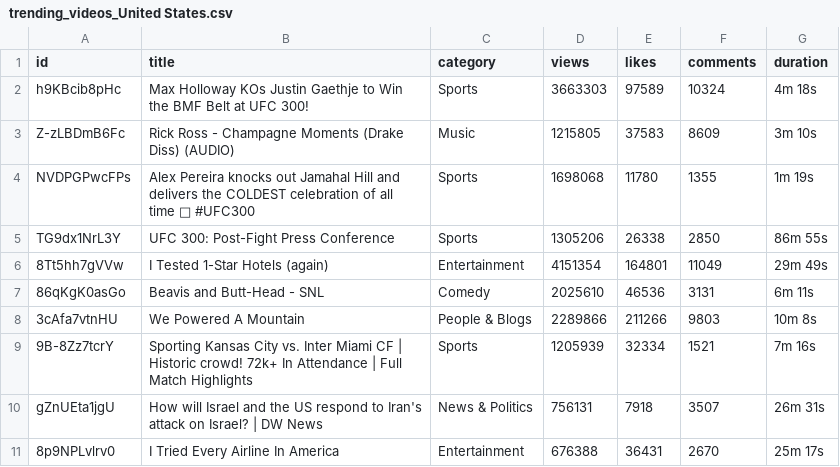
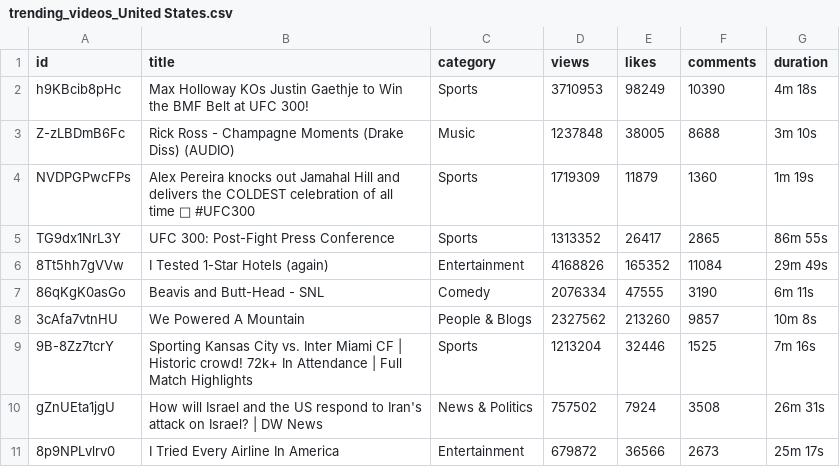
Before and after one commit to sophiagemanuel/Youtube_project, a CSV file: trending_videos_United States.csv, drawn as a sheet; only a part is shown; the diff covers the shown part only.

```diff
--- a/trending_videos_United States.csv
+++ b/trending_videos_United States.csv
@@ -1,11 +1,11 @@
 id,title,category,views,likes,comments,duration
-h9KBcib8pHc,Max Holloway KOs Justin Gaethje to Win the BMF Belt at UFC 300!,Sports,3663303,97589,10324,4m 18s
-Z-zLBDmB6Fc,Rick Ross - Champagne Moments (Drake Diss) (AUDIO),Music,1215805,37583,8609,3m 10s
-NVDPGPwcFPs,Alex Pereira knocks out Jamahal Hill and delivers the COLDEST celebration of all time 🥶 #UFC300,Sports,1698068,11780,1355,1m 19s
-TG9dx1NrL3Y,UFC 300: Post-Fight Press Conference,Sports,1305206,26338,2850,86m 55s
-8Tt5hh7gVVw,I Tested 1-Star Hotels (again),Entertainment,4151354,164801,11049,29m 49s
-86qKgK0asGo,Beavis and Butt-Head - SNL,Comedy,2025610,46536,3131,6m 11s
-3cAfa7vtnHU,We Powered A Mountain,People & Blogs,2289866,211266,9803,10m 8s
-9B-8Zz7tcrY,Sporting Kansas City vs. Inter Miami CF | Historic crowd! 72k+ In Attendance | Full Match Highlights,Sports,1205939,32334,1521,7m 16s
-gZnUEta1jgU,How will Israel and the US respond to Iran's attack on Israel? | DW News,News & Politics,756131,7918,3507,26m 31s
-8p9NPLvlrv0,I Tried Every Airline In America,Entertainment,676388,36431,2670,25m 17s
+h9KBcib8pHc,Max Holloway KOs Justin Gaethje to Win the BMF Belt at UFC 300!,Sports,3710953,98249,10390,4m 18s
+Z-zLBDmB6Fc,Rick Ross - Champagne Moments (Drake Diss) (AUDIO),Music,1237848,38005,8688,3m 10s
+NVDPGPwcFPs,Alex Pereira knocks out Jamahal Hill and delivers the COLDEST celebration of all time 🥶 #UFC300,Sports,1719309,11879,1360,1m 19s
+TG9dx1NrL3Y,UFC 300: Post-Fight Press Conference,Sports,1313352,26417,2865,86m 55s
+8Tt5hh7gVVw,I Tested 1-Star Hotels (again),Entertainment,4168826,165352,11084,29m 49s
+86qKgK0asGo,Beavis and Butt-Head - SNL,Comedy,2076334,47555,3190,6m 11s
+3cAfa7vtnHU,We Powered A Mountain,People & Blogs,2327562,213260,9857,10m 8s
+9B-8Zz7tcrY,Sporting Kansas City vs. Inter Miami CF | Historic crowd! 72k+ In Attendance | Full Match Highlights,Sports,1213204,32446,1525,7m 16s
+gZnUEta1jgU,How will Israel and the US respond to Iran's attack on Israel? | DW News,News & Politics,757502,7924,3508,26m 31s
+8p9NPLvlrv0,I Tried Every Airline In America,Entertainment,679872,36566,2673,25m 17s
```
Also changed, not shown: 3 added rows, 3 removed rows and 96 edited cells elsewhere in this file, trending_videos_Canada.csv, trending_videos_United Kingdom.csv.
